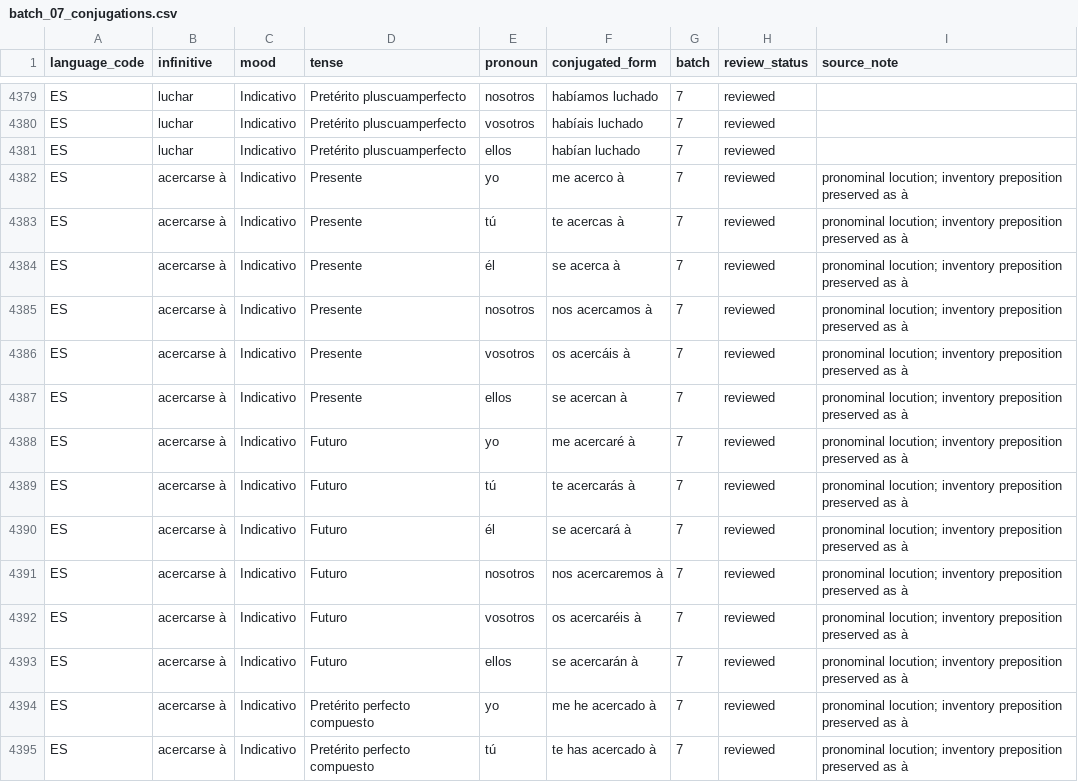
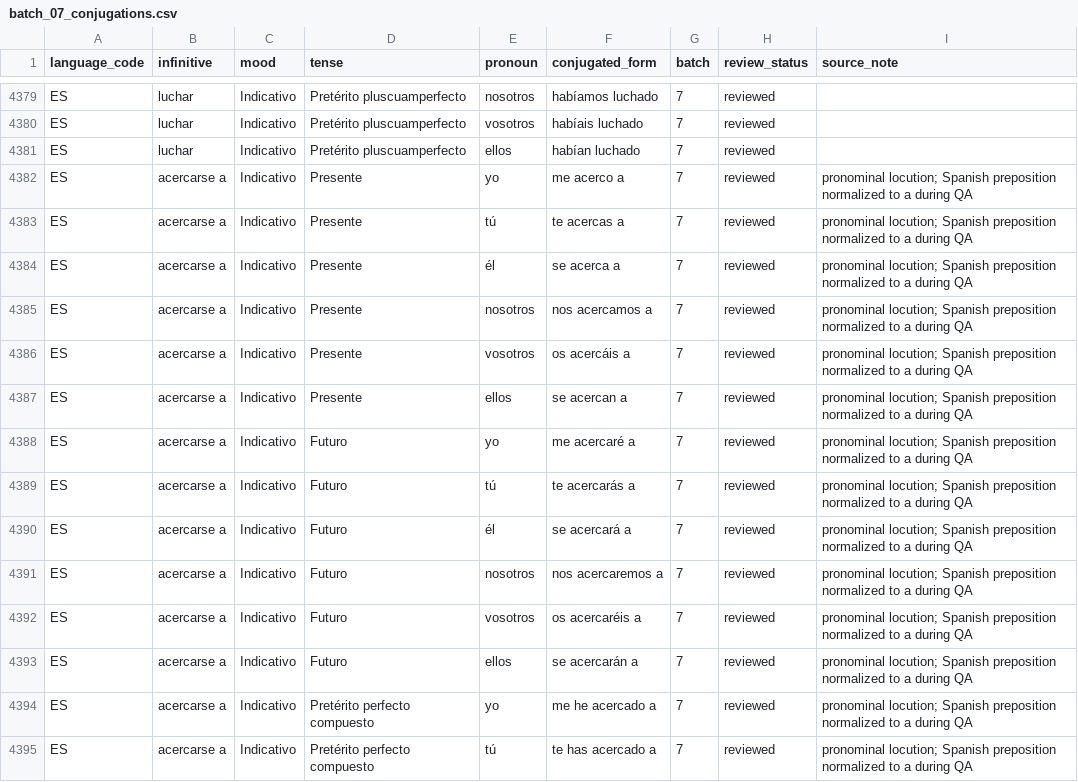
Before and after one commit to MendezSebastianP/VerbPractice, a CSV file: app/data/curated_conjugations/batches/batch_07_conjugations.csv, drawn as a sheet; only a part is shown, gaps mark what is left out; the diff covers the shown part only.

```diff
--- a/app/data/curated_conjugations/batches/batch_07_conjugations.csv
+++ b/app/data/curated_conjugations/batches/batch_07_conjugations.csv
@@ -4381,15 +4381,15 @@ ES,luchar,Indicativo,Pretérito pluscuamperfecto,vosotros,habíais luchado,7,rev
 ES,luchar,Indicativo,Pretérito pluscuamperfecto,ellos,habían luchado,7,reviewed,
-ES,acercarse à,Indicativo,Presente,yo,me acerco à,7,reviewed,pronominal locution; inventory preposition preserved as à
-ES,acercarse à,Indicativo,Presente,tú,te acercas à,7,reviewed,pronominal locution; inventory preposition preserved as à
-ES,acercarse à,Indicativo,Presente,él,se acerca à,7,reviewed,pronominal locution; inventory preposition preserved as à
-ES,acercarse à,Indicativo,Presente,nosotros,nos acercamos à,7,reviewed,pronominal locution; inventory preposition preserved as à
-ES,acercarse à,Indicativo,Presente,vosotros,os acercáis à,7,reviewed,pronominal locution; inventory preposition preserved as à
-ES,acercarse à,Indicativo,Presente,ellos,se acercan à,7,reviewed,pronominal locution; inventory preposition preserved as à
-ES,acercarse à,Indicativo,Futuro,yo,me acercaré à,7,reviewed,pronominal locution; inventory preposition preserved as à
-ES,acercarse à,Indicativo,Futuro,tú,te acercarás à,7,reviewed,pronominal locution; inventory preposition preserved as à
-ES,acercarse à,Indicativo,Futuro,él,se acercará à,7,reviewed,pronominal locution; inventory preposition preserved as à
-ES,acercarse à,Indicativo,Futuro,nosotros,nos acercaremos à,7,reviewed,pronominal locution; inventory preposition preserved as à
-ES,acercarse à,Indicativo,Futuro,vosotros,os acercaréis à,7,reviewed,pronominal locution; inventory preposition preserved as à
-ES,acercarse à,Indicativo,Futuro,ellos,se acercarán à,7,reviewed,pronominal locution; inventory preposition preserved as à
-ES,acercarse à,Indicativo,Pretérito perfecto compuesto,yo,me he acercado à,7,reviewed,pronominal locution; inventory preposition preserved as à
-ES,acercarse à,Indicativo,Pretérito perfecto compuesto,tú,te has acercado à,7,reviewed,pronominal locution; inventory preposition preserved as à
+ES,acercarse a,Indicativo,Presente,yo,me acerco a,7,reviewed,pronominal locution; Spanish preposition normalized to a during QA
+ES,acercarse a,Indicativo,Presente,tú,te acercas a,7,reviewed,pronominal locution; Spanish preposition normalized to a during QA
+ES,acercarse a,Indicativo,Presente,él,se acerca a,7,reviewed,pronominal locution; Spanish preposition normalized to a during QA
+ES,acercarse a,Indicativo,Presente,nosotros,nos acercamos a,7,reviewed,pronominal locution; Spanish preposition normalized to a during QA
+ES,acercarse a,Indicativo,Presente,vosotros,os acercáis a,7,reviewed,pronominal locution; Spanish preposition normalized to a during QA
+ES,acercarse a,Indicativo,Presente,ellos,se acercan a,7,reviewed,pronominal locution; Spanish preposition normalized to a during QA
+ES,acercarse a,Indicativo,Futuro,yo,me acercaré a,7,reviewed,pronominal locution; Spanish preposition normalized to a during QA
+ES,acercarse a,Indicativo,Futuro,tú,te acercarás a,7,reviewed,pronominal locution; Spanish preposition normalized to a during QA
+ES,acercarse a,Indicativo,Futuro,él,se acercará a,7,reviewed,pronominal locution; Spanish preposition normalized to a during QA
+ES,acercarse a,Indicativo,Futuro,nosotros,nos acercaremos a,7,reviewed,pronominal locution; Spanish preposition normalized to a during QA
+ES,acercarse a,Indicativo,Futuro,vosotros,os acercaréis a,7,reviewed,pronominal locution; Spanish preposition normalized to a during QA
+ES,acercarse a,Indicativo,Futuro,ellos,se acercarán a,7,reviewed,pronominal locution; Spanish preposition normalized to a during QA
+ES,acercarse a,Indicativo,Pretérito perfecto compuesto,yo,me he acercado a,7,reviewed,pronominal locution; Spanish preposition normalized to a during QA
+ES,acercarse a,Indicativo,Pretérito perfecto compuesto,tú,te has acercado a,7,reviewed,pronominal locution; Spanish preposition normalized to a during QA
```
Also changed, not shown: 158 edited cells elsewhere in this file, app/data/curated_conjugations/batches/batch_03_conjugations.csv, app/data/curated_conjugations/batches/batch_10_conjugations.csv, 43 other files.
